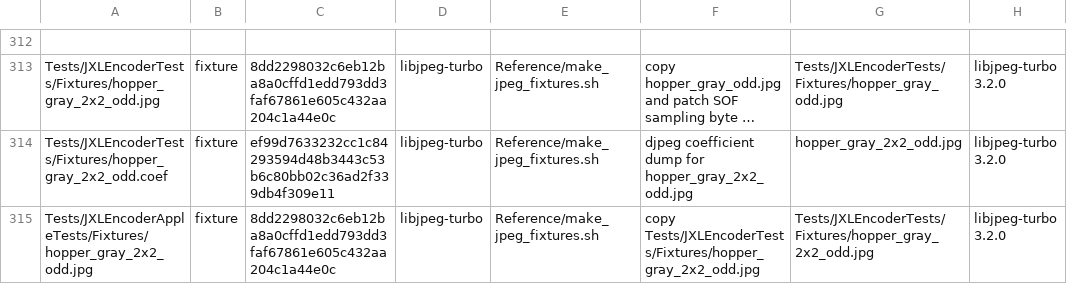
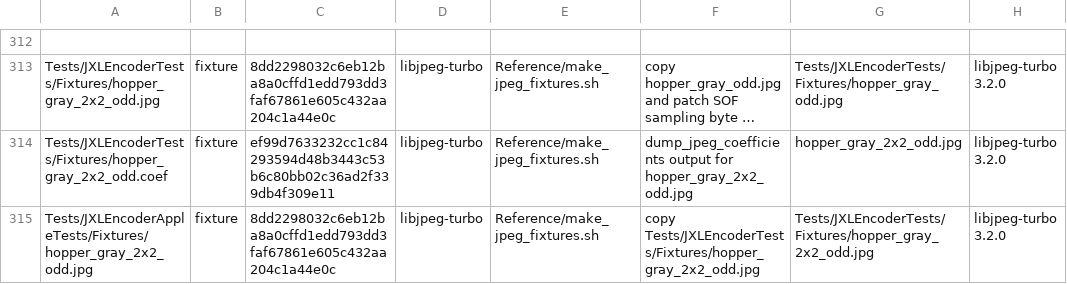
Before and after one commit to germ-network/jxl-encoder-swift, a TSV file: Reference/provenance.tsv, drawn as a sheet; only a part is shown, gaps mark what is left out; long unchanged cells end in …; the diff names each change by its address in the sheet, - before the commit and + after, or states it on an @@ line.

Commit message:
Correct grayscale fixture provenance

```diff
--- a/Reference/provenance.tsv
+++ b/Reference/provenance.tsv
-F314: djpeg coefficient dump for hopper_gray_2x2_odd.jpg
+F314: dump_jpeg_coefficients output for hopper_gray_2x2_odd.jpg
```
